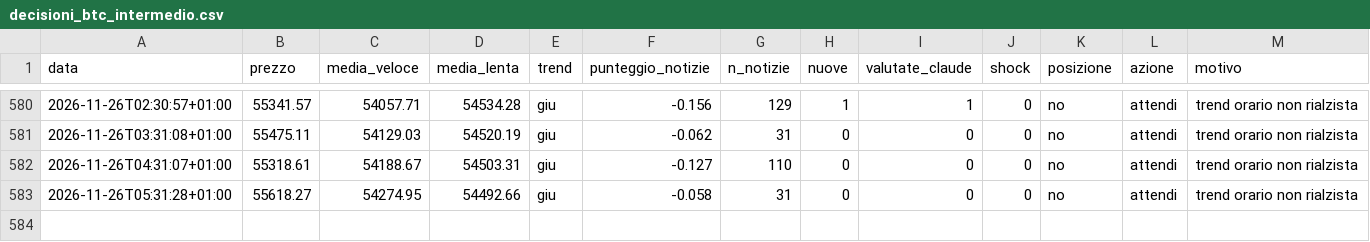
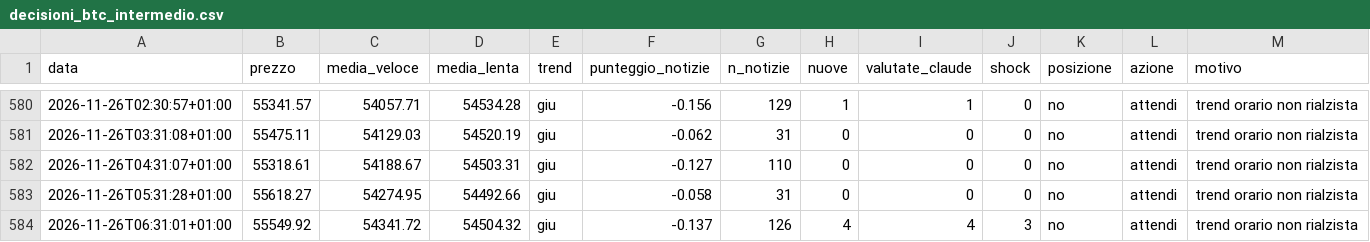
Before and after one commit to Van3d-max/sol-sentinel-, a CSV file: decisioni_btc_intermedio.csv, drawn as a sheet; only a part is shown, gaps mark what is left out; rows hold the shown columns only; the diff names each change by its address in the sheet, - before the commit and + after, or states it on an @@ line.

```diff
--- a/decisioni_btc_intermedio.csv
+++ b/decisioni_btc_intermedio.csv
+row 584: 2026-11-26T06:31:01+01:00 | 55549.92 | 54341.72 | 54504.32 | giu | -0.137 | 126 | 4 | 4 | 3 | no | attendi | trend orario non rialzista
```
Also changed, not shown: decisioni_btc_veloce.csv, decisioni_shib_veloce.csv, 29 other files.
